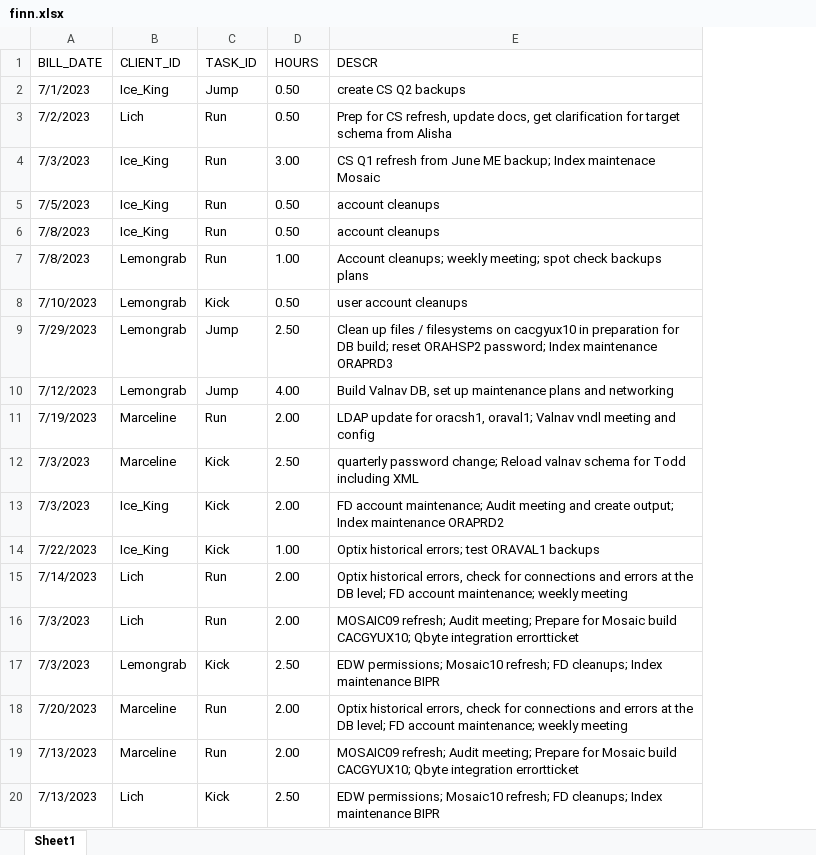
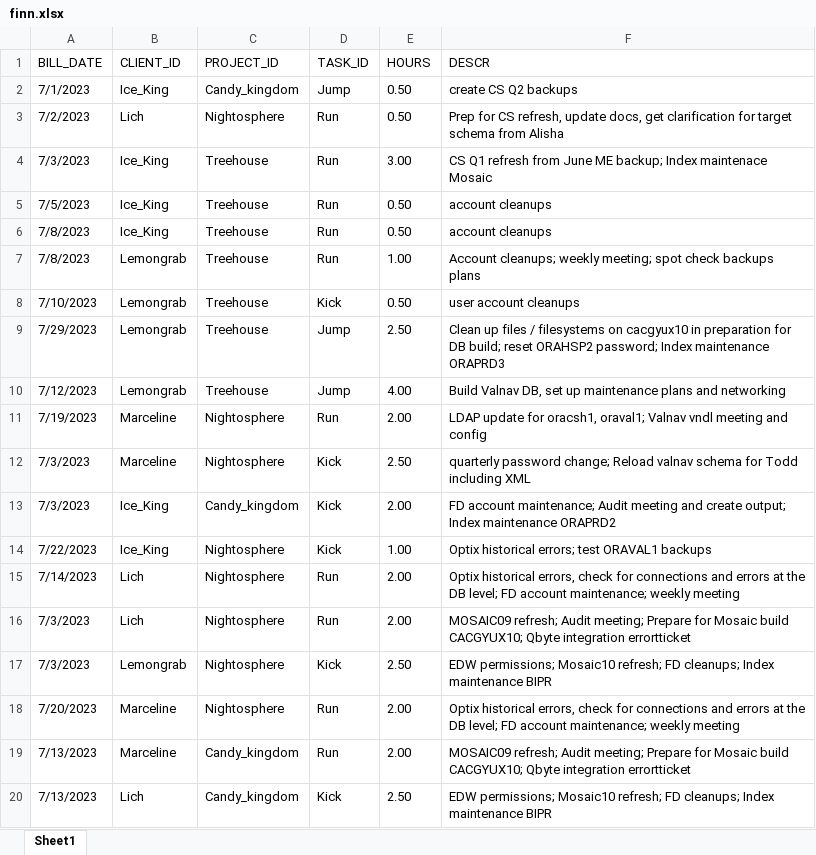
Before and after one commit to harrisonMondragon/invoices-suck, an Excel workbook: sub_folder/finn.xlsx, sheet Sheet1, drawn as a sheet; values as stored, in another font and other column widths than the file's, no borders; the diff names each change by its address in the sheet, - before the commit and + after, or states it on an @@ line.

Commit message:
Add PROJECT_ID column with values to sub files
Project identifier is required information for invoices. This change
adds a column titled PROJECT_ID to the example subcontractor files with
example values

```diff
--- a/sub_folder/finn.xlsx (sheet Sheet1)
+++ b/sub_folder/finn.xlsx (sheet Sheet1)
+column C (PROJECT_ID), rows 2-20: Candy_kingdom | Nightosphere | Treehouse | Treehouse | Treehouse | Treehouse | Treehouse | Treehouse | Treehouse | Nightosphere | Nightosphere | Candy_kingdom | Nightosphere | Nightosphere | Nightosphere | Nightosphere | Nightosphere | Candy_kingdom | Candy_kingdom
```
Also changed, not shown: sub_folder/jake.xlsx.
